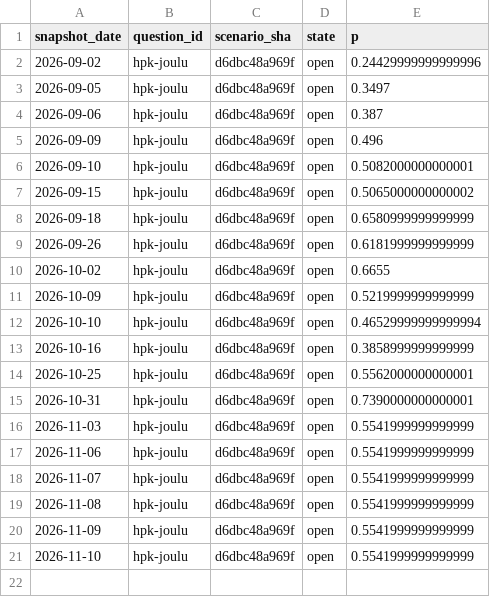
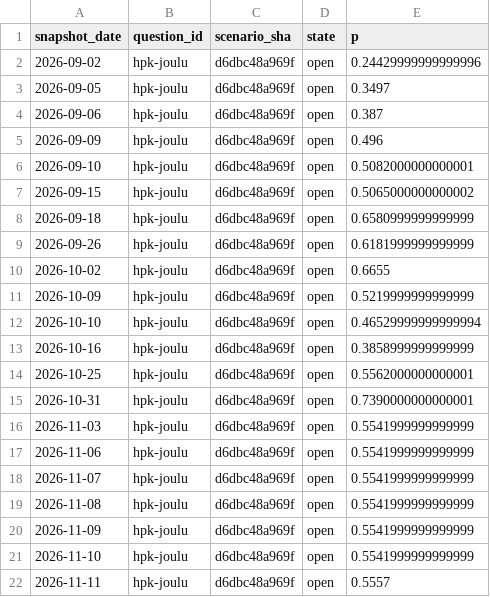
Before and after one commit to mikaheino/liiga-2026-27, a CSV file: scenario_history.csv, drawn as a sheet.

```diff
--- a/scenario_history.csv
+++ b/scenario_history.csv
@@ -21 +21,2 @@ snapshot_date,question_id,scenario_sha,state,p
 2026-11-10,hpk-joulu,d6dbc48a969f,open,0.5541999999999999
+2026-11-11,hpk-joulu,d6dbc48a969f,open,0.5557
```
Also changed, not shown: line_history.csv, position_distribution_history.csv, 2 other files.
